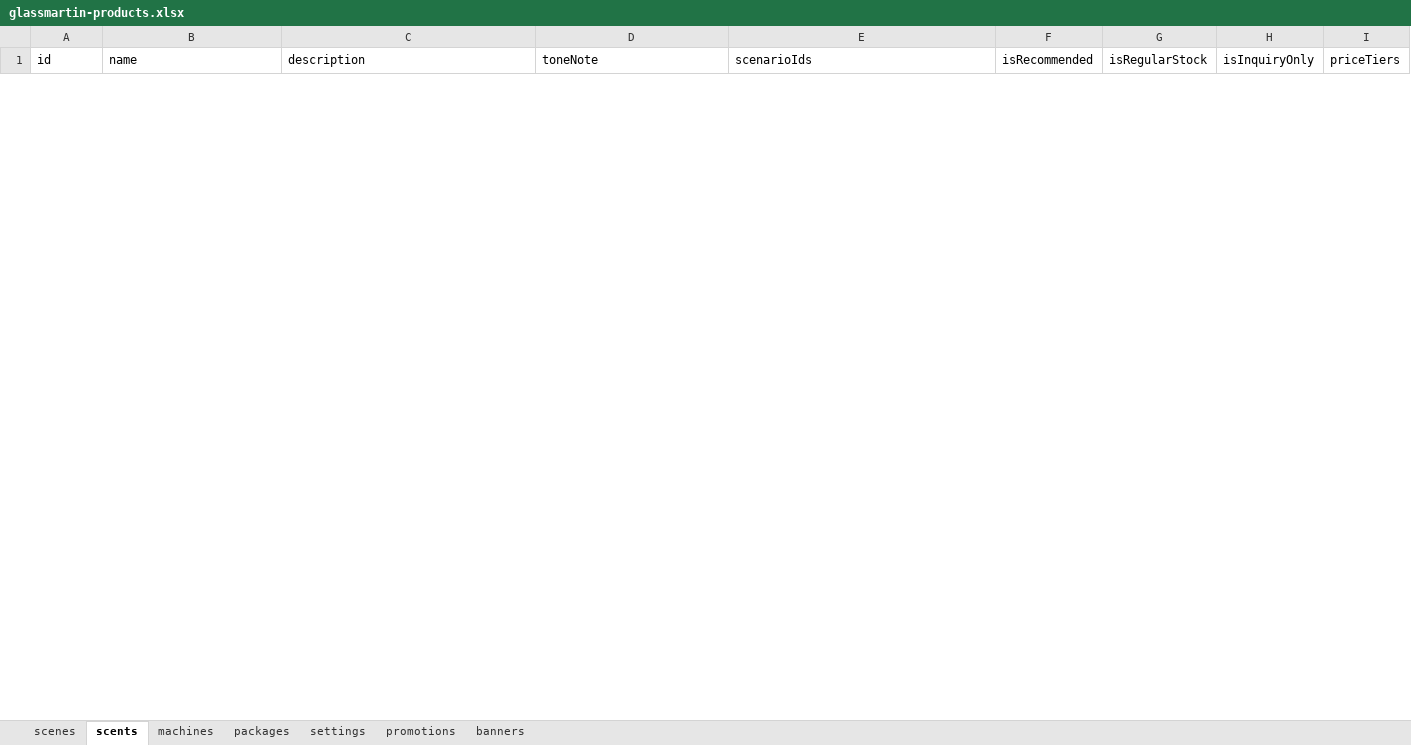
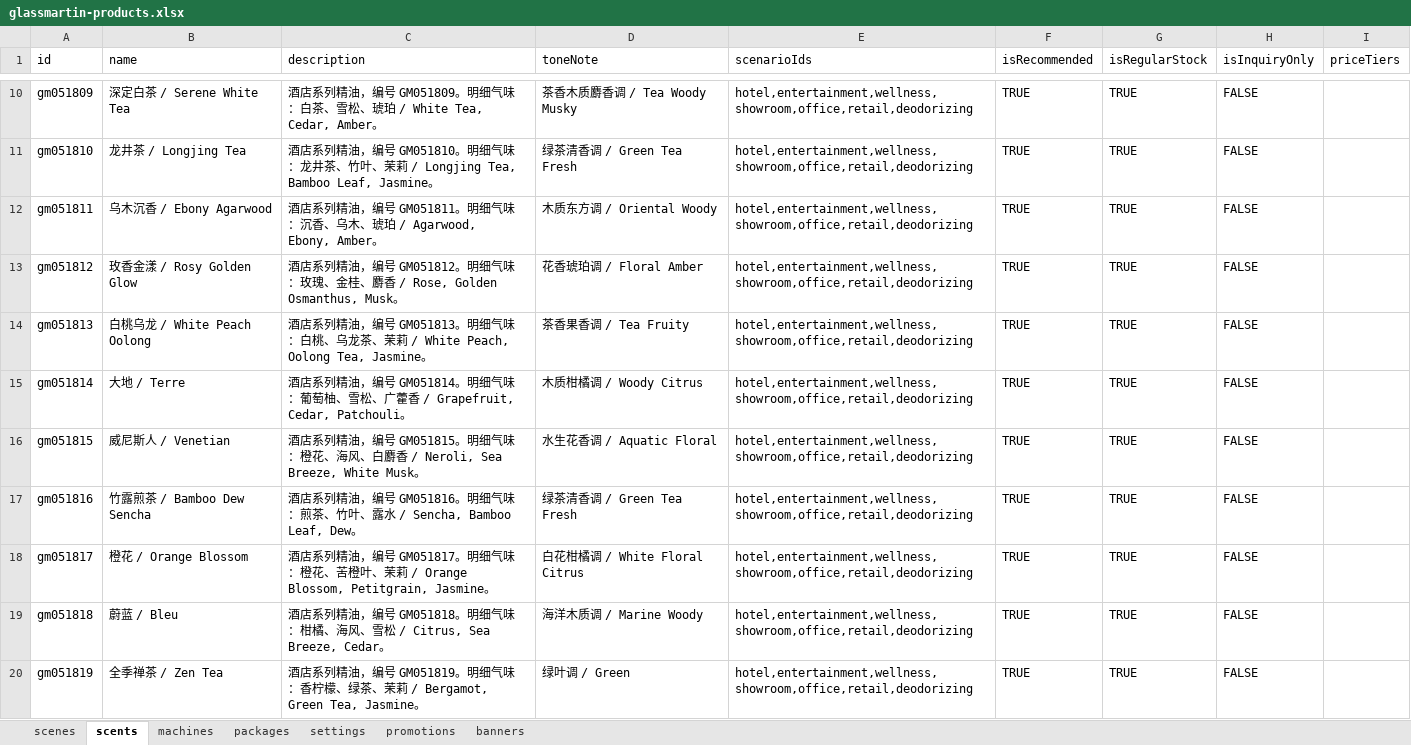
Before and after one commit to MartinZixinZhong/ClientsAppForSelectFragrence, an Excel workbook: data/source/glassmartin-products.xlsx, sheet scents, drawn as a sheet; only a part is shown, gaps mark what is left out; values as stored, in another font and other column widths than the file's, no borders; the diff covers the shown part only; the diff names each change by its address in the sheet, - before the commit and + after, or states it on an @@ line.

```diff
--- a/data/source/glassmartin-products.xlsx (sheet scents)
+++ b/data/source/glassmartin-products.xlsx (sheet scents)
+row 10: gm051809 | 深定白茶 / Serene White Tea | 酒店系列精油，编号 GM051809。明细气味：白茶、雪松、琥珀 / White Tea, Cedar, Amber。 | 茶香木质麝香调 / Tea Woody Musky | hotel,entertainment,wellness,showroom,office,retail,deodorizing | TRUE | TRUE | FALSE
+row 11: gm051810 | 龙井茶 / Longjing Tea | 酒店系列精油，编号 GM051810。明细气味：龙井茶、竹叶、茉莉 / Longjing Tea, Bamboo Leaf, Jasmine。 | 绿茶清香调 / Green Tea Fresh | hotel,entertainment,wellness,showroom,office,retail,deodorizing | TRUE | TRUE | FALSE
+row 12: gm051811 | 乌木沉香 / Ebony Agarwood | 酒店系列精油，编号 GM051811。明细气味：沉香、乌木、琥珀 / Agarwood, Ebony, Amber。 | 木质东方调 / Oriental Woody | hotel,entertainment,wellness,showroom,office,retail,deodorizing | TRUE | TRUE | FALSE
+row 13: gm051812 | 玫香金漾 / Rosy Golden Glow | 酒店系列精油，编号 GM051812。明细气味：玫瑰、金桂、麝香 / Rose, Golden Osmanthus, Musk。 | 花香琥珀调 / Floral Amber | hotel,entertainment,wellness,showroom,office,retail,deodorizing | TRUE | TRUE | FALSE
+row 14: gm051813 | 白桃乌龙 / White Peach Oolong | 酒店系列精油，编号 GM051813。明细气味：白桃、乌龙茶、茉莉 / White Peach, Oolong Tea, Jasmine。 | 茶香果香调 / Tea Fruity | hotel,entertainment,wellness,showroom,office,retail,deodorizing | TRUE | TRUE | FALSE
+row 15: gm051814 | 大地 / Terre | 酒店系列精油，编号 GM051814。明细气味：葡萄柚、雪松、广藿香 / Grapefruit, Cedar, Patchouli。 | 木质柑橘调 / Woody Citrus | hotel,entertainment,wellness,showroom,office,retail,deodorizing | TRUE | TRUE | FALSE
+row 16: gm051815 | 威尼斯人 / Venetian | 酒店系列精油，编号 GM051815。明细气味：橙花、海风、白麝香 / Neroli, Sea Breeze, White Musk。 | 水生花香调 / Aquatic Floral | hotel,entertainment,wellness,showroom,office,retail,deodorizing | TRUE | TRUE | FALSE
+row 17: gm051816 | 竹露煎茶 / Bamboo Dew Sencha | 酒店系列精油，编号 GM051816。明细气味：煎茶、竹叶、露水 / Sencha, Bamboo Leaf, Dew。 | 绿茶清香调 / Green Tea Fresh | hotel,entertainment,wellness,showroom,office,retail,deodorizing | TRUE | TRUE | FALSE
+row 18: gm051817 | 橙花 / Orange Blossom | 酒店系列精油，编号 GM051817。明细气味：橙花、苦橙叶、茉莉 / Orange Blossom, Petitgrain, Jasmine。 | 白花柑橘调 / White Floral Citrus | hotel,entertainment,wellness,showroom,office,retail,deodorizing | TRUE | TRUE | FALSE
+row 19: gm051818 | 蔚蓝 / Bleu | 酒店系列精油，编号 GM051818。明细气味：柑橘、海风、雪松 / Citrus, Sea Breeze, Cedar。 | 海洋木质调 / Marine Woody | hotel,entertainment,wellness,showroom,office,retail,deodorizing | TRUE | TRUE | FALSE
+row 20: gm051819 | 全季禅茶 / Zen Tea | 酒店系列精油，编号 GM051819。明细气味：香柠檬、绿茶、茉莉 / Bergamot, Green Tea, Jasmine。 | 绿叶调 / Green | hotel,entertainment,wellness,showroom,office,retail,deodorizing | TRUE | TRUE | FALSE
```
Also changed, not shown: 17 added rows and 3 removed rows elsewhere in this sheet, sheet packages, 1 other file.
